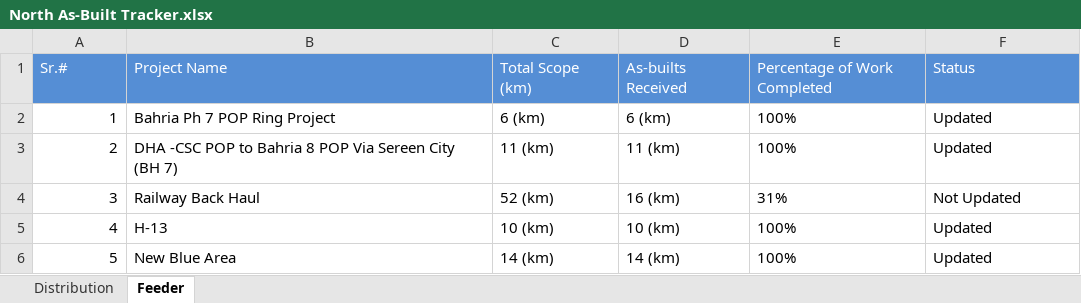
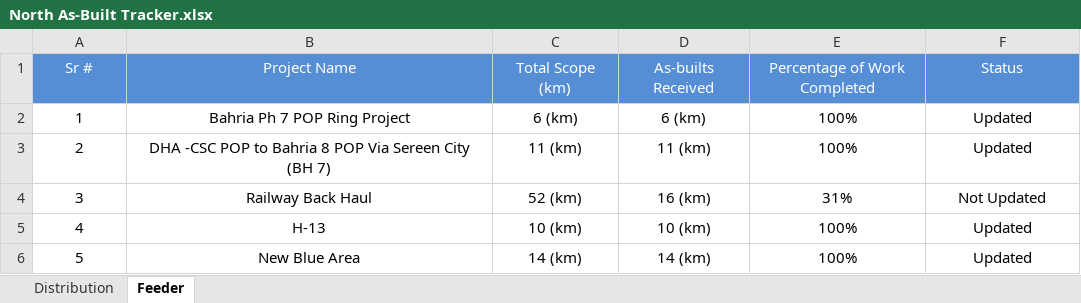
Before and after one commit to rajpoothasaan1725/Excel-DashBoard, an Excel workbook: North As-Built Tracker.xlsx, sheet Feeder, drawn as a sheet; values as stored, in another font and other column widths than the file's, no borders; the diff names each change by its address in the sheet, - before the commit and + after, or states it on an @@ line.

```diff
--- a/North As-Built Tracker.xlsx (sheet Feeder)
+++ b/North As-Built Tracker.xlsx (sheet Feeder)
-A1: Sr.#
+A1: Sr #
-A1:F1 alignment: left
+A1:F1 alignment: center
-A2:A6 alignment: right
+A2:A6 alignment: center
-B2:F6 alignment: left
+B2:F6 alignment: center
```
Also changed, not shown: sheet Distribution.
